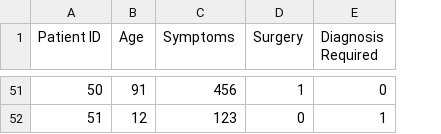
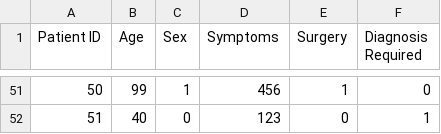
Before and after one commit to Salmansmel/csv, a CSV file: sa.csv, drawn as a sheet; only a part is shown, gaps mark what is left out; the diff covers the shown part only; the diff names each change by its address in the sheet, - before the commit and + after, or states it on an @@ line.

```diff
--- a/sa.csv
+++ b/sa.csv
+column C (Sex), rows 51-52: 1 | 0
-B51 (Age): 91
+B51 (Age): 99
-B52 (Age): 12
+B52 (Age): 40
```
Also changed, not shown: 63 edited cells elsewhere in this file.
